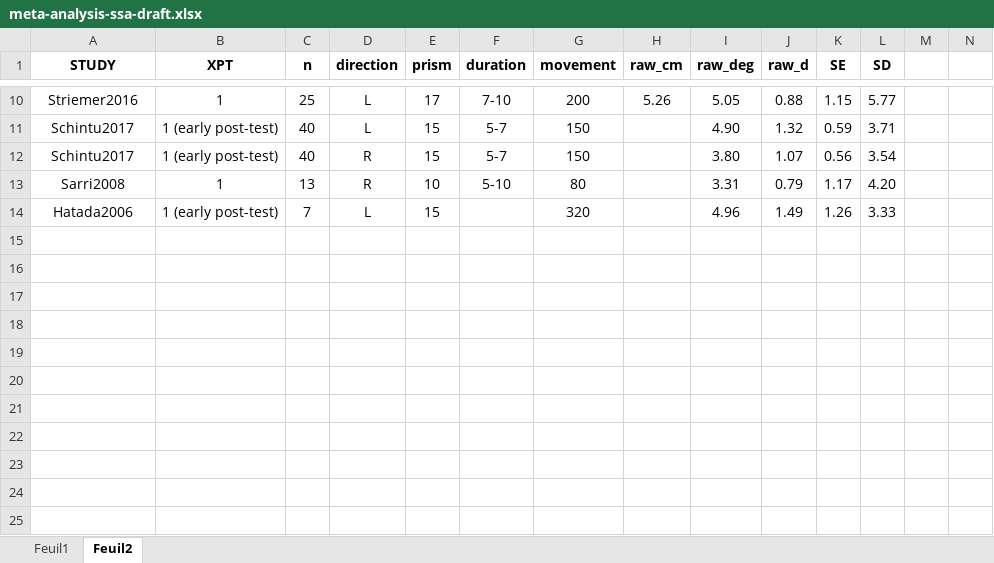
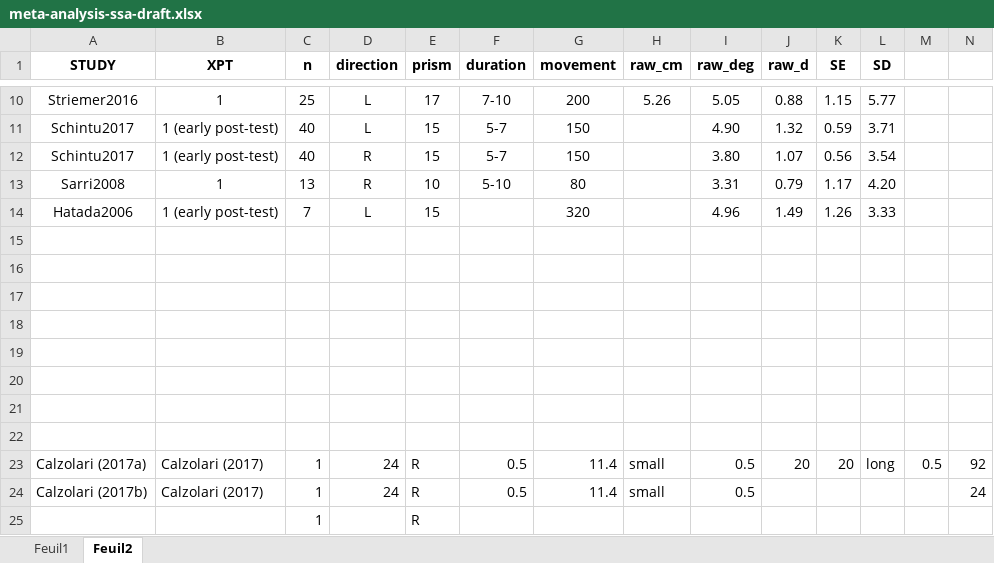
Before and after one commit to remi-lafitte/prism, an Excel workbook: meta-analysis-ssa-draft.xlsx, sheet Feuil2, drawn as a sheet; only a part is shown, gaps mark what is left out; values as stored, in another font and other column widths than the file's, no borders; rows hold the shown columns only; the diff names each change by its address in the sheet, - before the commit and + after, or states it on an @@ line.

Commit message:
endof the exploration = effect of prism strengh. effect of duration or pointing not concluant, too much variability

```diff
--- a/meta-analysis-ssa-draft.xlsx (sheet Feuil2)
+++ b/meta-analysis-ssa-draft.xlsx (sheet Feuil2)
+row 15: (empty)
+row 16: (empty)
+row 17: (empty)
+row 18: (empty)
+row 19: (empty)
+row 20: (empty)
+row 21: (empty)
+row 22: (empty)
+row 23: Calzolari (2017a) | Calzolari (2017) | 1 | 24 | R | 0.5 | 11.4 | small | 0.5 | 20 | 20 | long | 0.5 | 92
+row 24: Calzolari (2017b) | Calzolari (2017) | 1 | 24 | R | 0.5 | 11.4 | small | 0.5 |  |  |  |  | 24
+row 25:  |  | 1 |  | R
```
Also changed, not shown: 3 other files.
